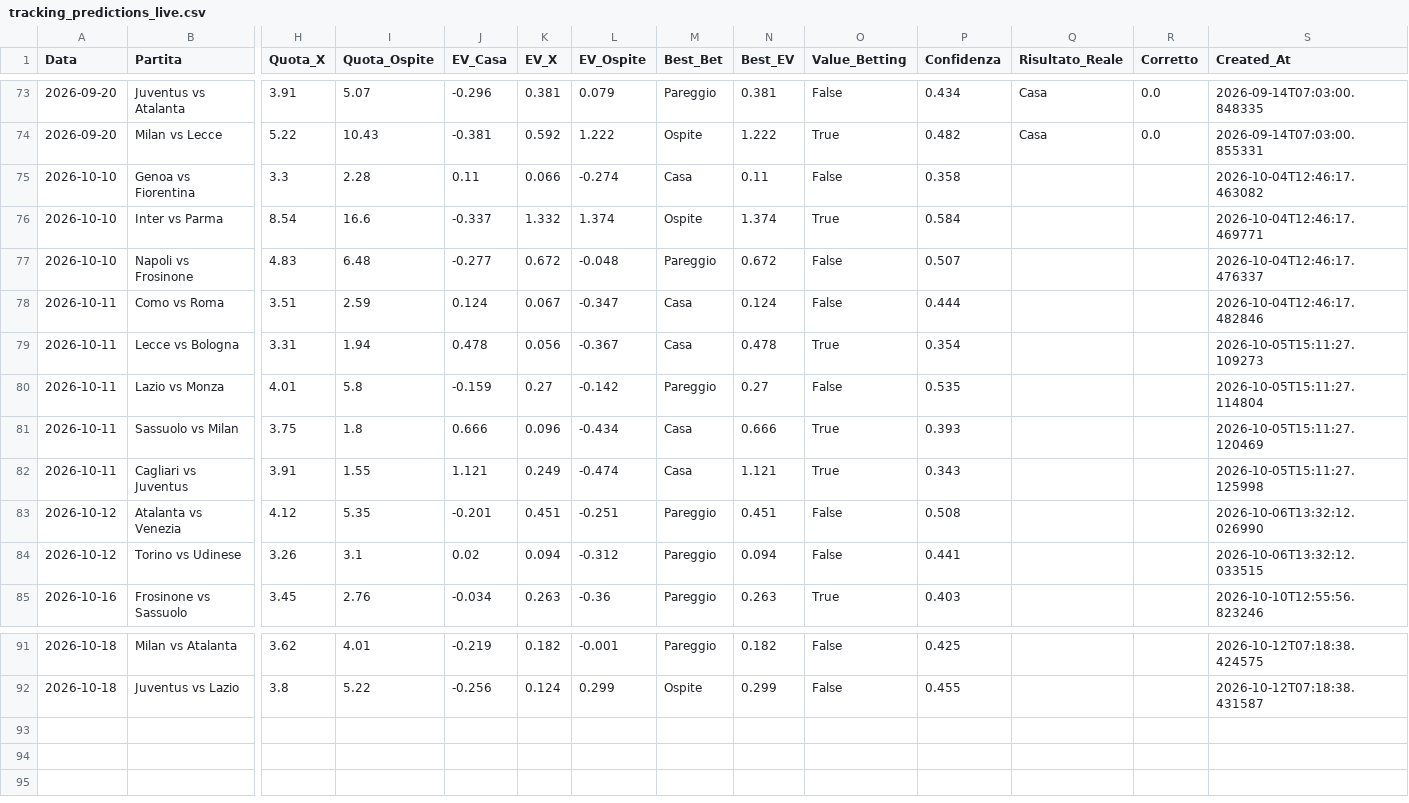
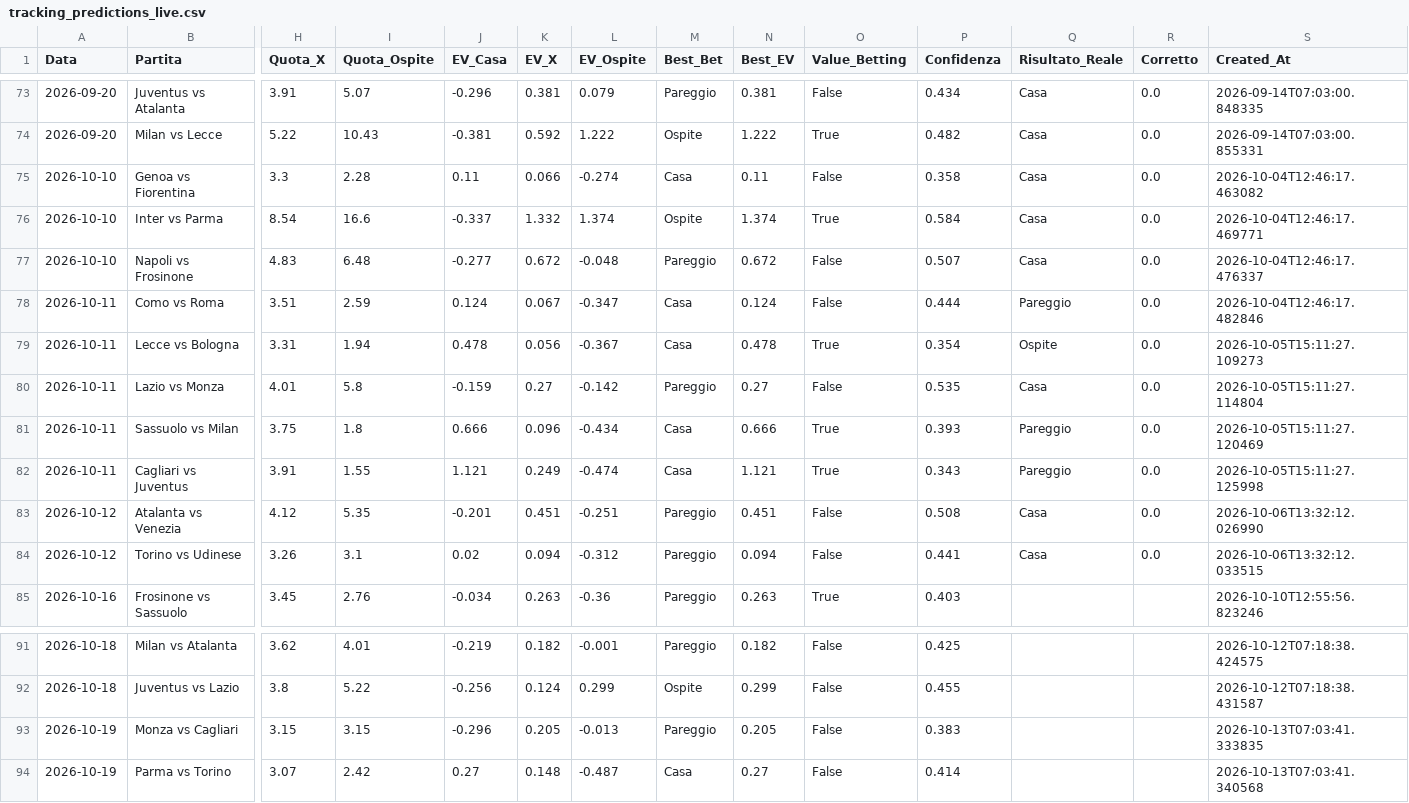
Before and after one commit to Cosimo77/pronostici-calcio-professional, a CSV file: tracking_predictions_live.csv, drawn as a sheet; only a part is shown, gaps mark what is left out; rows hold the shown columns only; the diff names each change by its address in the sheet, - before the commit and + after, or states it on an @@ line.

```diff
--- a/tracking_predictions_live.csv
+++ b/tracking_predictions_live.csv
-Q75:Q77 (Risultato_Reale): (empty)
+Q75:Q77 (Risultato_Reale): Casa
-R75:R84 (Corretto): (empty)
+R75:R84 (Corretto): 0.0
-Q78 (Risultato_Reale): (empty)
+Q78 (Risultato_Reale): Pareggio
-Q79 (Risultato_Reale): (empty)
+Q79 (Risultato_Reale): Ospite
-Q80 (Risultato_Reale): (empty)
+Q80 (Risultato_Reale): Casa
-Q81:Q82 (Risultato_Reale): (empty)
+Q81:Q82 (Risultato_Reale): Pareggio
-Q83:Q84 (Risultato_Reale): (empty)
+Q83:Q84 (Risultato_Reale): Casa
+row 93: 2026-10-19 | Monza vs Cagliari | 3.15 | 3.15 | -0.296 | 0.205 | -0.013 | Pareggio | 0.205 | False | 0.383 |  |  | 2026-10-13T07:03:41.333835
+row 94: 2026-10-19 | Parma vs Torino | 3.07 | 2.42 | 0.27 | 0.148 | -0.487 | Casa | 0.27 | False | 0.414 |  |  | 2026-10-13T07:03:41.340568
```
